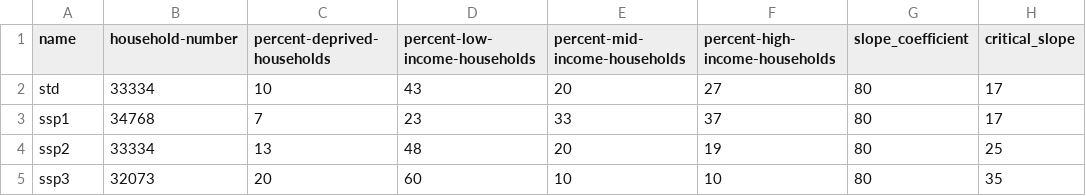
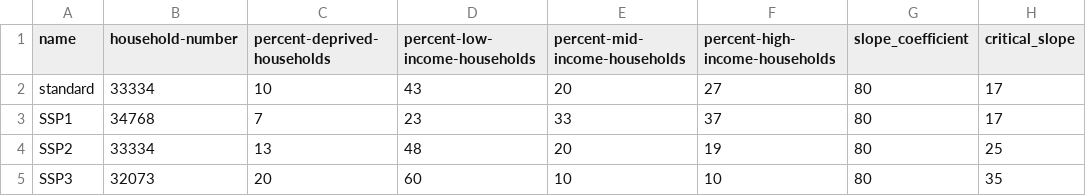
Before and after one commit to alexandrepereiraarq/TI-City-Model, a CSV file: model/JAK/data/in/scenarios.csv, drawn as a sheet; only a part is shown; the diff names each change by its address in the sheet, - before the commit and + after, or states it on an @@ line.

Commit message:
Update scenarios.csv

```diff
--- a/model/JAK/data/in/scenarios.csv
+++ b/model/JAK/data/in/scenarios.csv
-A2 (name): std
+A2 (name): standard
-A3 (name): ssp1
+A3 (name): SSP1
-A4 (name): ssp2
+A4 (name): SSP2
-A5 (name): ssp3
+A5 (name): SSP3
```
